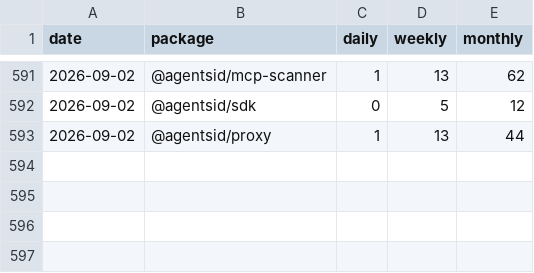
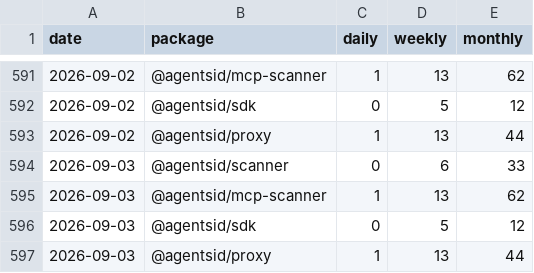
Before and after one commit to AgentsID-dev/agentsid, a CSV file: metrics/npm-downloads.csv, drawn as a sheet; only a part is shown, gaps mark what is left out; the diff names each change by its address in the sheet, - before the commit and + after, or states it on an @@ line.

Commit message:
metrics: npm downloads 2/day — 2026-09-03

```diff
--- a/metrics/npm-downloads.csv
+++ b/metrics/npm-downloads.csv
+row 594: 2026-09-03 | @agentsid/scanner | 0 | 6 | 33
+row 595: 2026-09-03 | @agentsid/mcp-scanner | 1 | 13 | 62
+row 596: 2026-09-03 | @agentsid/sdk | 0 | 5 | 12
+row 597: 2026-09-03 | @agentsid/proxy | 1 | 13 | 44
```
Also changed, not shown: 1 other file.
